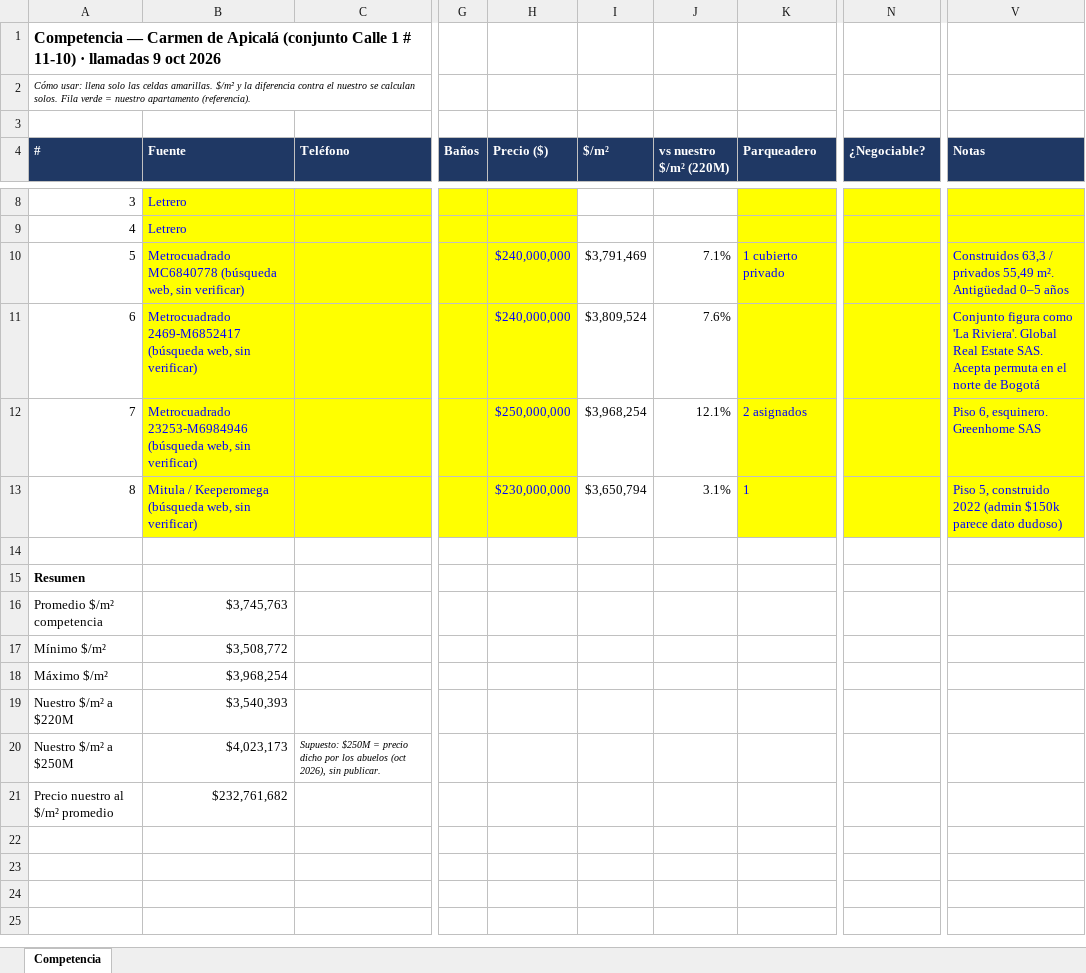
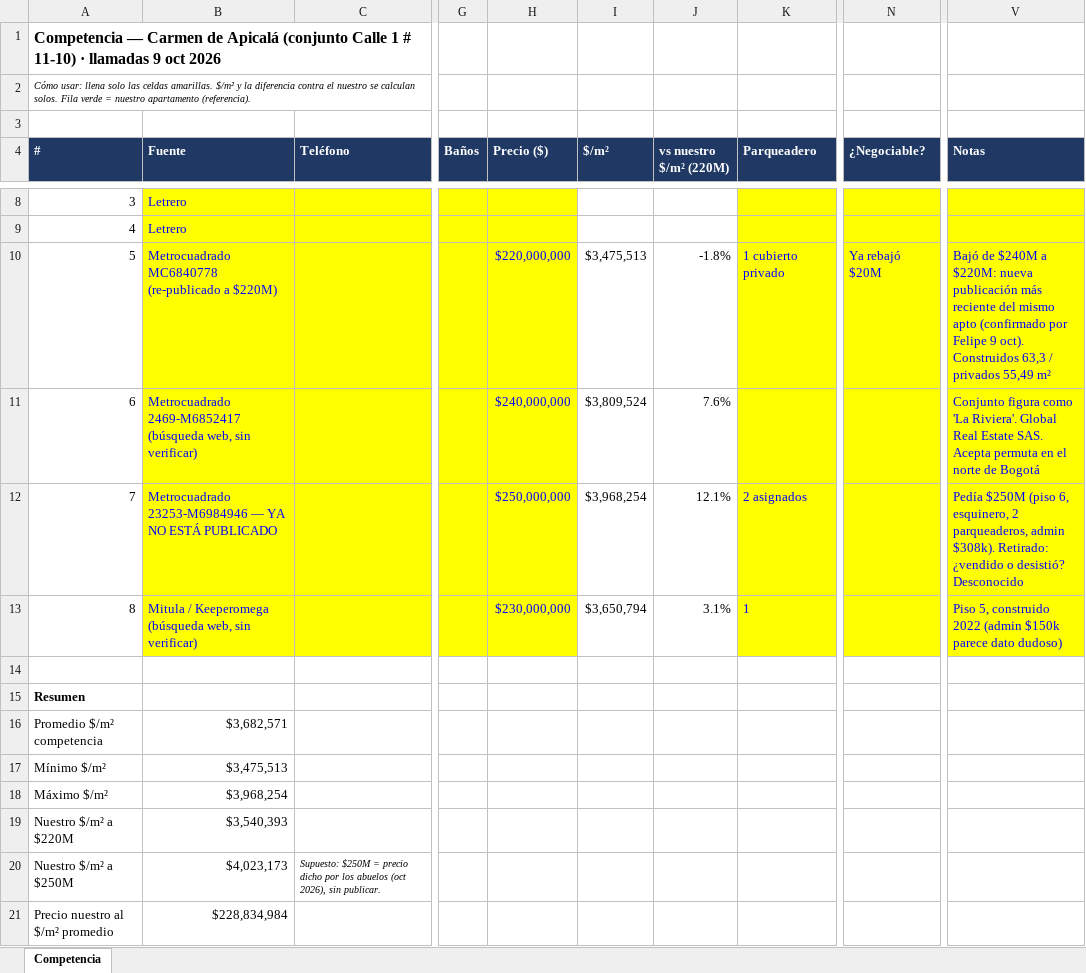
Before and after one commit to FelipeFQ/proyecto-de-vida, an Excel workbook: finanzas/carmen_competencia_oct2026.xlsx, sheet Competencia, drawn as a sheet; only a part is shown, gaps mark what is left out; values as stored, in another font and other column widths than the file's, no borders; the diff names each change by its address in the sheet, - before the commit and + after, or states it on an @@ line.

```diff
--- a/finanzas/carmen_competencia_oct2026.xlsx (sheet Competencia)
+++ b/finanzas/carmen_competencia_oct2026.xlsx (sheet Competencia)
-B10 (Fuente): Metrocuadrado MC6840778 (búsqueda web, sin verificar)
+B10 (Fuente): Metrocuadrado MC6840778 (re-publicado a $220M)
-H10 (Precio ($)): $240,000,000
+H10 (Precio ($)): $220,000,000
-I10 ($/m²): $3,791,469
+I10 ($/m²): $3,475,513
-J10 (vs nuestro $/m² (220M)): 7.1%
+J10 (vs nuestro $/m² (220M)): -1.8%
-N10 (¿Negociable?): (empty)
+N10 (¿Negociable?): Ya rebajó $20M
-V10 (Notas): Construidos 63,3 / privados 55,49 m². Antigüedad 0–5 años
+V10 (Notas): Bajó de $240M a $220M: nueva publicación más reciente del mismo apto (confirmado por Felipe 9 oct). Construidos 63,3 / privados 55,49 m²
-B12 (Fuente): Metrocuadrado 23253-M6984946 (búsqueda web, sin verificar)
+B12 (Fuente): Metrocuadrado 23253-M6984946 — YA NO ESTÁ PUBLICADO
-V12 (Notas): Piso 6, esquinero. Greenhome SAS
+V12 (Notas): Pedía $250M (piso 6, esquinero, 2 parqueaderos, admin $308k). Retirado: ¿vendido o desistió? Desconocido
-B16 (Fuente): $3,745,763
+B16 (Fuente): $3,682,571
-B17 (Fuente): $3,508,772
+B17 (Fuente): $3,475,513
-B21 (Fuente): $232,761,682
+B21 (Fuente): $228,834,984
```
Also changed, not shown: 1 other file.
